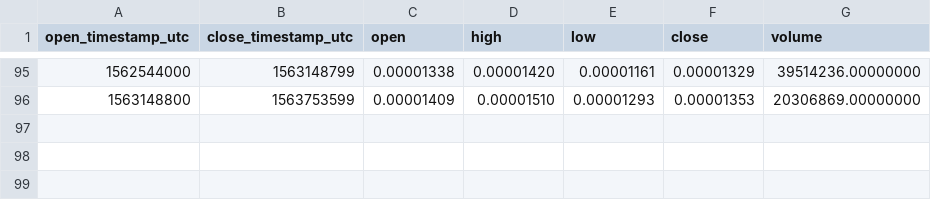
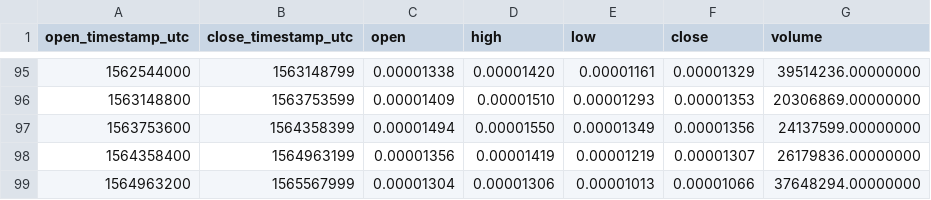
Before and after one commit to cryptobigbro/binance-FUNETH, a CSV file: binance-FUNETH-1w.csv, drawn as a sheet; only a part is shown, gaps mark what is left out.

```diff
--- a/binance-FUNETH-1w.csv
+++ b/binance-FUNETH-1w.csv
@@ -96 +96,4 @@ open_timestamp_utc,close_timestamp_utc,open,high,low,close,volume
 1563148800,1563753599,0.00001409,0.00001510,0.00001293,0.00001353,20306869.00000000
+1563753600,1564358399,0.00001494,0.00001550,0.00001349,0.00001356,24137599.00000000
+1564358400,1564963199,0.00001356,0.00001419,0.00001219,0.00001307,26179836.00000000
+1564963200,1565567999,0.00001304,0.00001306,0.00001013,0.00001066,37648294.00000000
```
Also changed, not shown: binance-FUNETH-1M.csv, binance-FUNETH-1d.csv, 1 other file.
